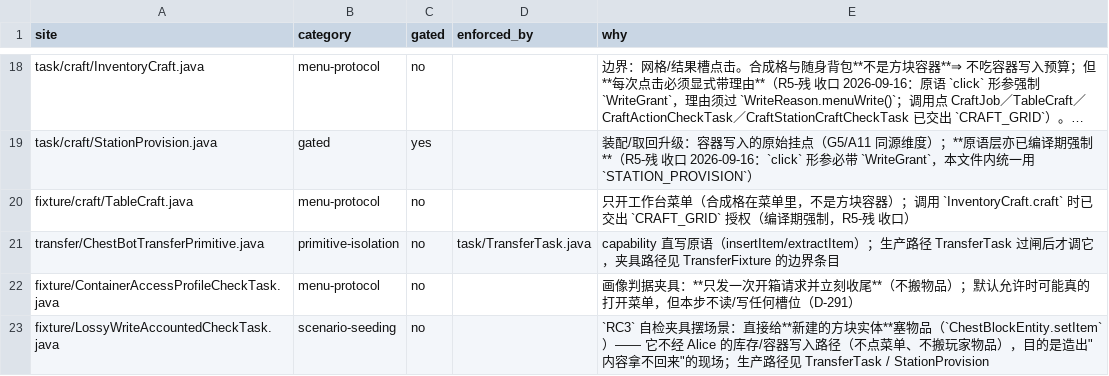
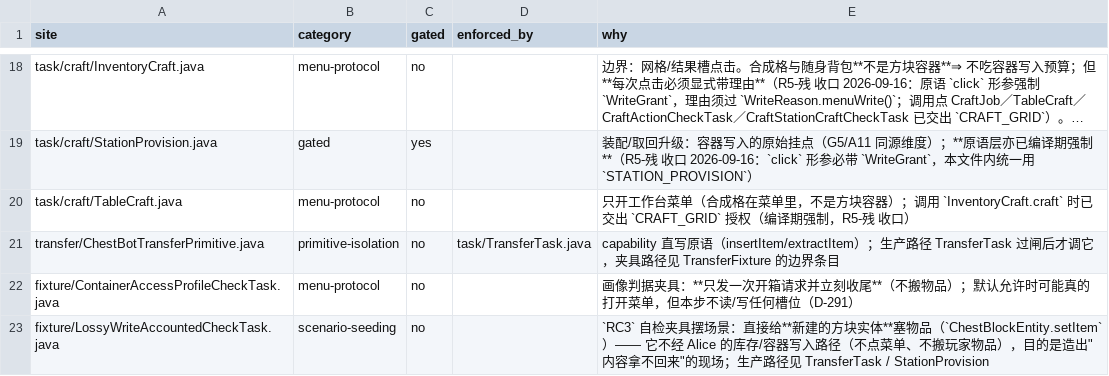
Before and after one commit to dddgn486/Alice-mcbot, a CSV file: docs/authz/CONTAINER_WRITE_SITES.csv, drawn as a sheet; only a part is shown, gaps mark what is left out; long unchanged cells end in …; the diff names each change by its address in the sheet, - before the commit and + after, or states it on an @@ line.

```diff
--- a/docs/authz/CONTAINER_WRITE_SITES.csv
+++ b/docs/authz/CONTAINER_WRITE_SITES.csv
-A20 (site): fixture/craft/TableCraft.java
+A20 (site): task/craft/TableCraft.java
```
Also changed, not shown: docs/TASK_RETIREMENT_MAP.csv, 26 other files.
